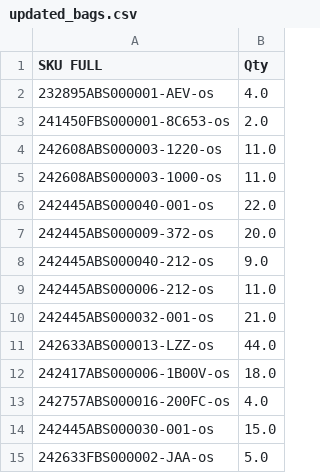
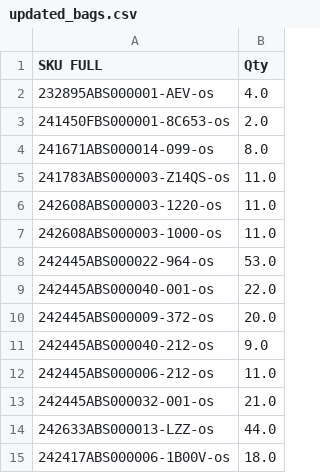
Before and after one commit to dissagaliyeva/shopify_ikonic_update, a CSV file: updated_bags.csv, drawn as a sheet; only a part is shown; the shorter side is filled out with more unchanged rows.

```diff
--- a/updated_bags.csv
+++ b/updated_bags.csv
@@ -3,4 +3,7 @@ SKU FULL,Qty
 241450FBS000001-8C653-os,2.0
+241671ABS000014-099-os,8.0
+241783ABS000003-Z14QS-os,11.0
 242608ABS000003-1220-os,11.0
 242608ABS000003-1000-os,11.0
+242445ABS000022-964-os,53.0
 242445ABS000040-001-os,22.0
```
Also changed, not shown: bags_to_add.csv, 1 other file.
